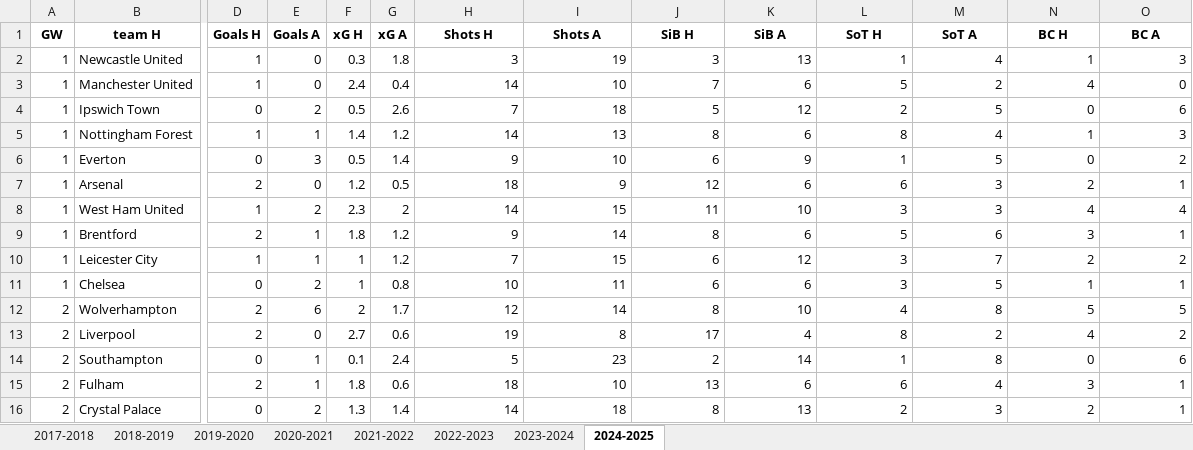
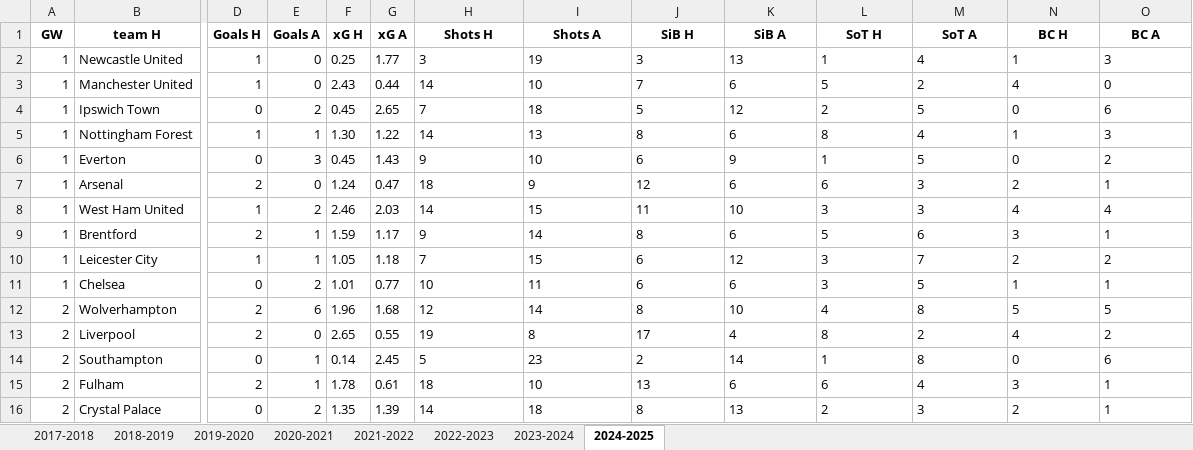
Before and after one commit to ghassenSW/FPL_twitter_autopost, an Excel workbook: teams_data_from_2017.xlsx, sheet 2024-2025, drawn as a sheet; only a part is shown, gaps mark what is left out; values as stored, in another font and other column widths than the file's, no borders; the diff covers the shown part only; the diff names each change by its address in the sheet, - before the commit and + after, or states it on an @@ line.

```diff
--- a/teams_data_from_2017.xlsx (sheet 2024-2025)
+++ b/teams_data_from_2017.xlsx (sheet 2024-2025)
-F2 (xG H): 0.3
+F2 (xG H): 0.25
-G2 (xG A): 1.8
+G2 (xG A): 1.77
-H2:O16 alignment: right
+H2:O16 alignment: left
-F3 (xG H): 2.4
+F3 (xG H): 2.43
-G3 (xG A): 0.4
+G3 (xG A): 0.44
-F4 (xG H): 0.5
+F4 (xG H): 0.45
-G4 (xG A): 2.6
+G4 (xG A): 2.65
-F5 (xG H): 1.4
+F5 (xG H): 1.30
-G5 (xG A): 1.2
+G5 (xG A): 1.22
-F6 (xG H): 0.5
+F6 (xG H): 0.45
-G6 (xG A): 1.4
+G6 (xG A): 1.43
-F7 (xG H): 1.2
+F7 (xG H): 1.24
-G7 (xG A): 0.5
+G7 (xG A): 0.47
-F8 (xG H): 2.3
+F8 (xG H): 2.46
-G8 (xG A): 2
+G8 (xG A): 2.03
-F9 (xG H): 1.8
+F9 (xG H): 1.59
-G9 (xG A): 1.2
+G9 (xG A): 1.17
-F10 (xG H): 1
+F10 (xG H): 1.05
-G10 (xG A): 1.2
+G10 (xG A): 1.18
-F11 (xG H): 1
+F11 (xG H): 1.01
-G11 (xG A): 0.8
+G11 (xG A): 0.77
-F12 (xG H): 2
+F12 (xG H): 1.96
-G12 (xG A): 1.7
+G12 (xG A): 1.68
-F13 (xG H): 2.7
+F13 (xG H): 2.65
-G13 (xG A): 0.6
+G13 (xG A): 0.55
-F14 (xG H): 0.1
+F14 (xG H): 0.14
-G14 (xG A): 2.4
+G14 (xG A): 2.45
-F15 (xG H): 1.8
+F15 (xG H): 1.78
-G15 (xG A): 0.6
+G15 (xG A): 0.61
-F16 (xG H): 1.3
+F16 (xG H): 1.35
-G16 (xG A): 1.4
+G16 (xG A): 1.39
```
Also changed, not shown: 188 edited cells and cell formats elsewhere in this sheet.
